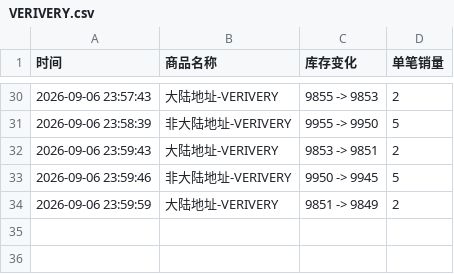
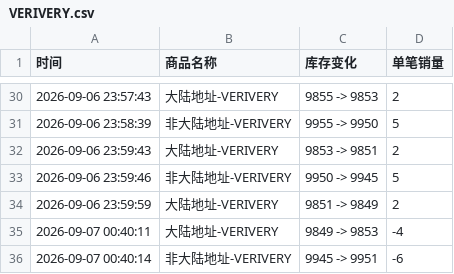
Before and after one commit to Juineii/verivery_imini0906, a CSV file: VERIVERY.csv, drawn as a sheet; only a part is shown, gaps mark what is left out.

```diff
--- a/VERIVERY.csv
+++ b/VERIVERY.csv
@@ -34 +34,3 @@
 2026-09-06 23:59:59,大陆地址-VERIVERY,9851 -> 9849,2
+2026-09-07 00:40:11,大陆地址-VERIVERY,9849 -> 9853,-4
+2026-09-07 00:40:14,非大陆地址-VERIVERY,9945 -> 9951,-6
```
Also changed, not shown: GYEHYEON.csv, YONGSEUNG.csv.
